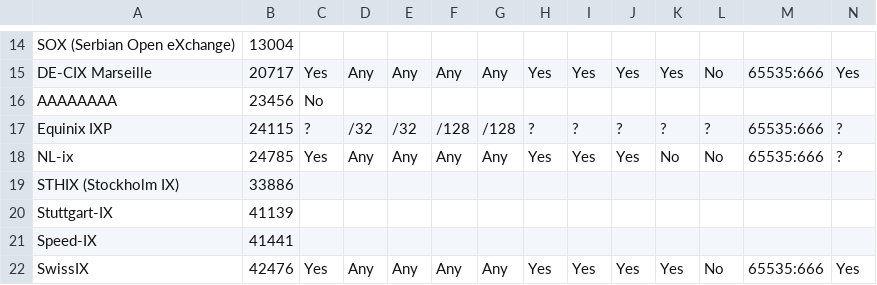
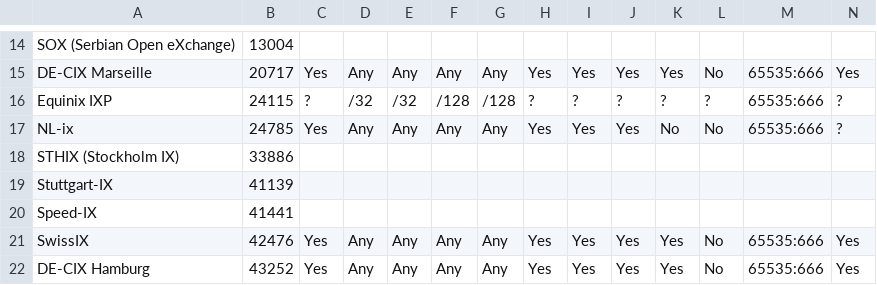
Before and after one commit to Remotely-Triggered-Black-Hole/rtbh, a CSV file: rtbh.csv, drawn as a sheet; only a part is shown, gaps mark what is left out; the shorter side is filled out with more unchanged rows; the diff names each change by its address in the sheet, - before the commit and + after, or states it on an @@ line.

Commit message:
Remove test entry

```diff
--- a/rtbh.csv
+++ b/rtbh.csv
-row 16: AAAAAAAA | 23456 | No
```
